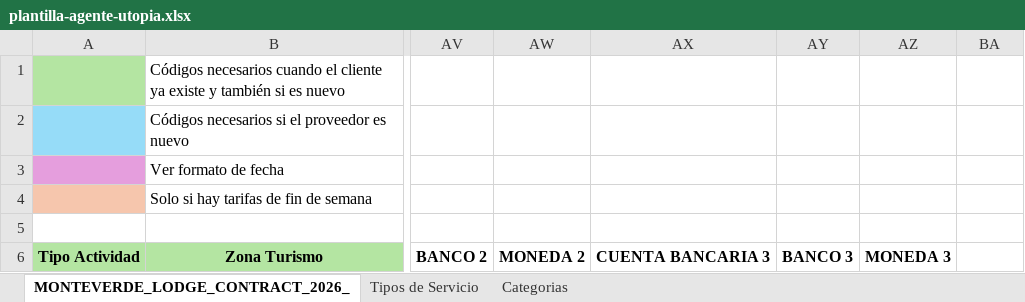
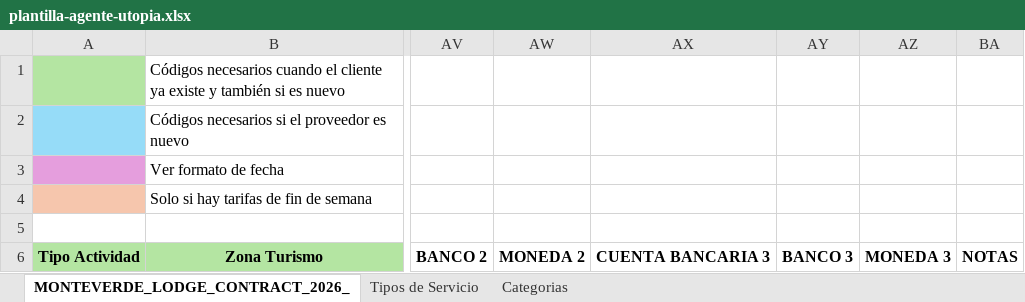
Before and after one commit to mriverius/travel-pioneers, an Excel workbook: backend/data/plantilla-agente-utopia.xlsx, sheet MONTEVERDE_LODGE_CONTRACT_2026_, drawn as a sheet; only a part is shown, gaps mark what is left out; values as stored, in another font and other column widths than the file's, no borders; the diff names each change by its address in the sheet, - before the commit and + after, or states it on an @@ line.

Commit message:
Agent v9

```diff
--- a/backend/data/plantilla-agente-utopia.xlsx (sheet MONTEVERDE_LODGE_CONTRACT_2026_)
+++ b/backend/data/plantilla-agente-utopia.xlsx (sheet MONTEVERDE_LODGE_CONTRACT_2026_)
-BA6: (empty)
+BA6: NOTAS
```
Also changed, not shown: frontend/data/plantilla-agente-utopia.xlsx, 17 other files.
